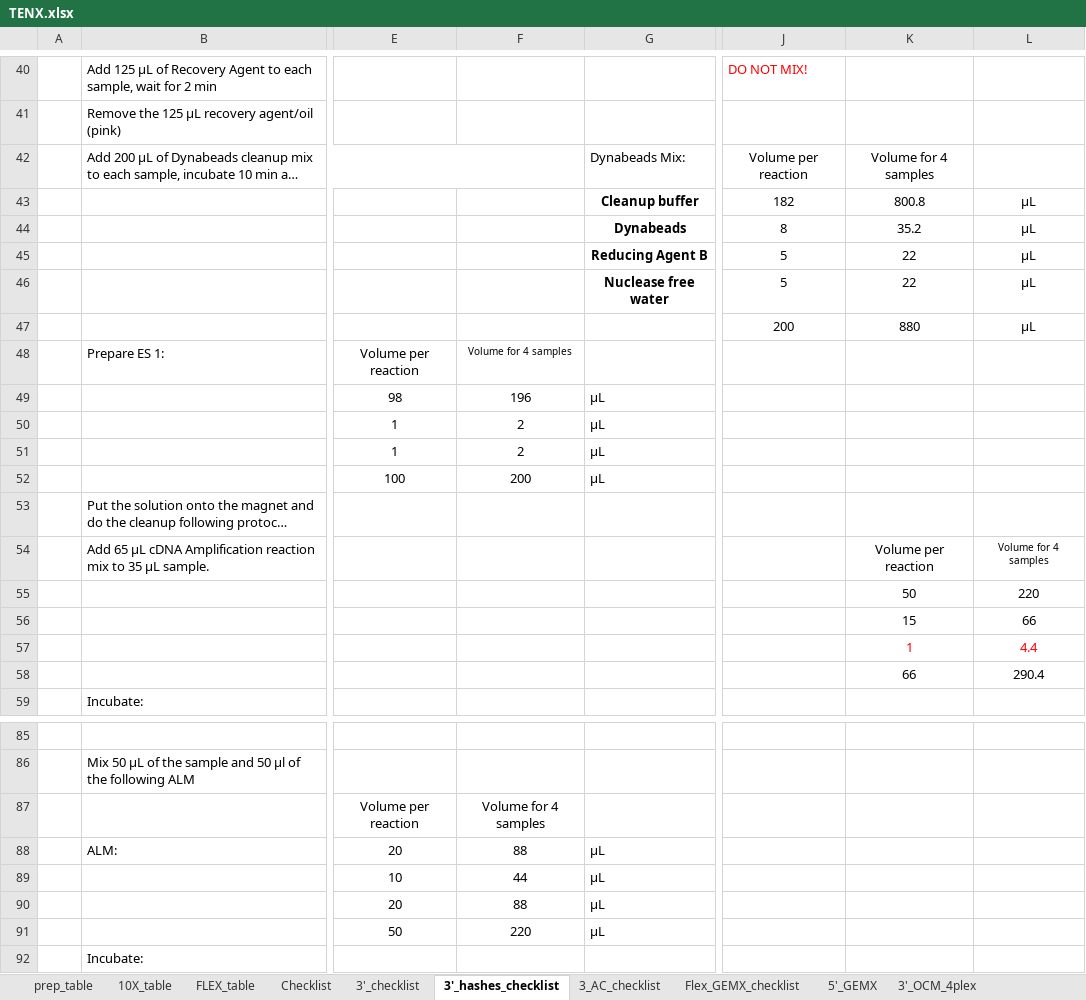
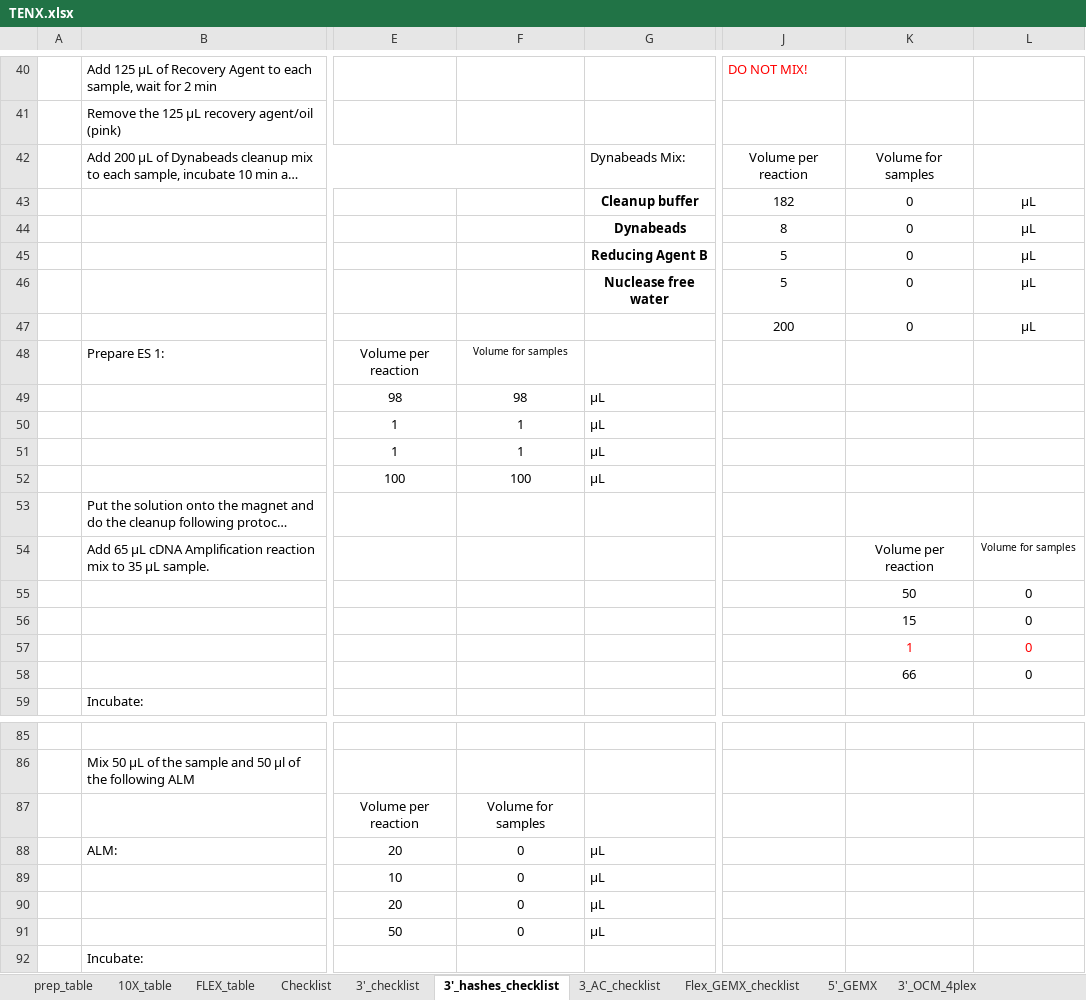
Before and after one commit to lutrarutra/opengsync-app, an Excel workbook: services/opengsync-app/static/resources/templates/library_prep/TENX.xlsx, sheet 3'_hashes_checklist, drawn as a sheet; only a part is shown, gaps mark what is left out; long unchanged cells end in …; values as stored, in another font and other column widths than the file's, no borders; charts and pictures and conditional formats not drawn; the diff covers the shown part only; the diff names each change by its address in the sheet, - before the commit and + after, or states it on an @@ line.

```diff
--- a/services/opengsync-app/static/resources/templates/library_prep/TENX.xlsx (sheet 3'_hashes_checklist)
+++ b/services/opengsync-app/static/resources/templates/library_prep/TENX.xlsx (sheet 3'_hashes_checklist)
-K42: Volume for 4 samples
+K42: Volume for samples
-K43: 800.8
+K43: 0
-K44: 35.2
+K44: 0
-K45:K46: 22
+K45:K46: 0
-K47: 880
+K47: 0
-F48: Volume for 4 samples
+F48: Volume for samples
-F49: 196
+F49: 98
-F50:F51: 2
+F50:F51: 1
-F52: 200
+F52: 100
-L54: Volume for 4 samples
+L54: Volume for samples
-L55: 220
+L55: 0
-L56: 66
+L56: 0
-L57: 4.4
+L57: 0
-L58: 290.4
+L58: 0
-F87: Volume for 4 samples
+F87: Volume for samples
-F88: 88
+F88: 0
-F89: 44
+F89: 0
-F90: 88
+F90: 0
-F91: 220
+F91: 0
```
Also changed, not shown: 15 edited cells elsewhere in this sheet, sheet Flex_GEMX_checklist, sheet Checklist, charts or pictures, services/opengsync-app/static/resources/templates/library_prep/RNA.xlsx, services/opengsync-app/static/resources/templates/library_prep/SMARTSEQ.xlsx, 1 other file.
